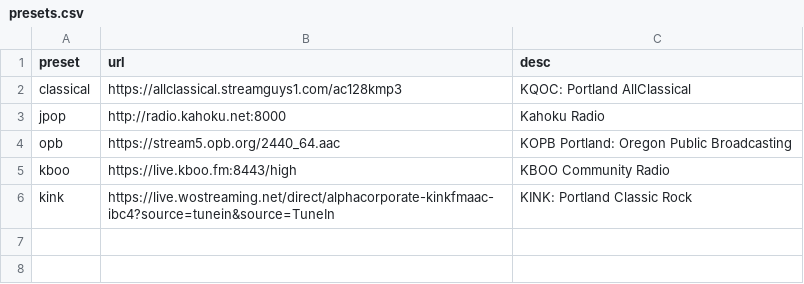
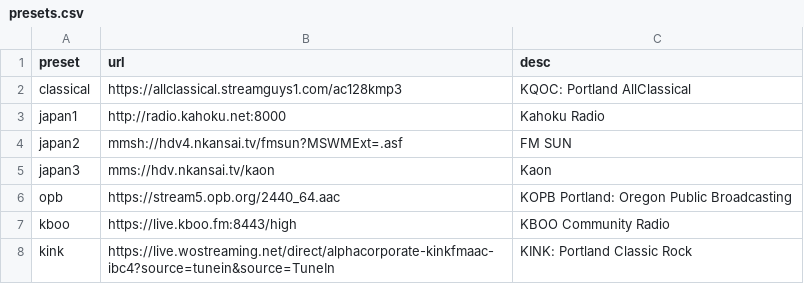
Before and after one commit to maxoakes/discord-bot-scoot-a-zoot, a CSV file: presets.csv, drawn as a sheet.

```diff
--- a/presets.csv
+++ b/presets.csv
@@ -2,3 +2,5 @@ preset,url,desc
 classical,https://allclassical.streamguys1.com/ac128kmp3,KQOC: Portland AllClassical
-jpop,http://radio.kahoku.net:8000,Kahoku Radio
+japan1,http://radio.kahoku.net:8000,Kahoku Radio
+japan2,mmsh://hdv4.nkansai.tv/fmsun?MSWMExt=.asf,FM SUN
+japan3,mms://hdv.nkansai.tv/kaon,Kaon
 opb,https://stream5.opb.org/2440_64.aac,KOPB Portland: Oregon Public Broadcasting
```
Also changed, not shown: 3 other files.
